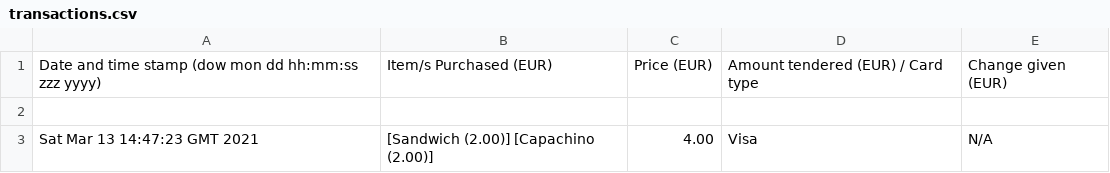
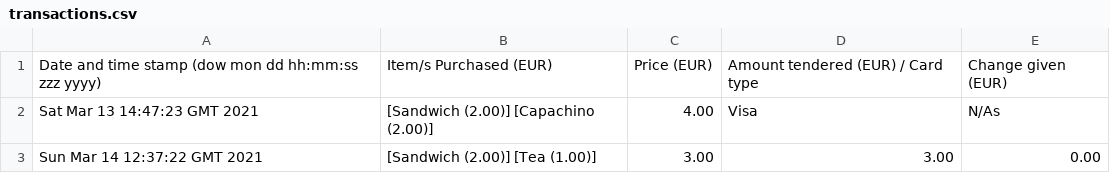
Before and after one commit to alan-oregan/OODP-Project, a CSV file: program_files/transactions.csv, drawn as a sheet.

```diff
--- a/program_files/transactions.csv
+++ b/program_files/transactions.csv
@@ -1,3 +1,3 @@
 Date and time stamp (dow mon dd hh:mm:ss zzz yyyy), Item/s Purchased (EUR), Price (EUR), Amount tendered (EUR) / Card type, Change given (EUR)
-
-Sat Mar 13 14:47:23 GMT 2021, [Sandwich (2.00)] [Capachino (2.00)], 4.00, Visa, N/A
+Sat Mar 13 14:47:23 GMT 2021, [Sandwich (2.00)] [Capachino (2.00)], 4.00, Visa, N/As
+Sun Mar 14 12:37:22 GMT 2021, [Sandwich (2.00)] [Tea (1.00)], 3.00, 3.00, 0.00
```
Also changed, not shown: 7 other files.
